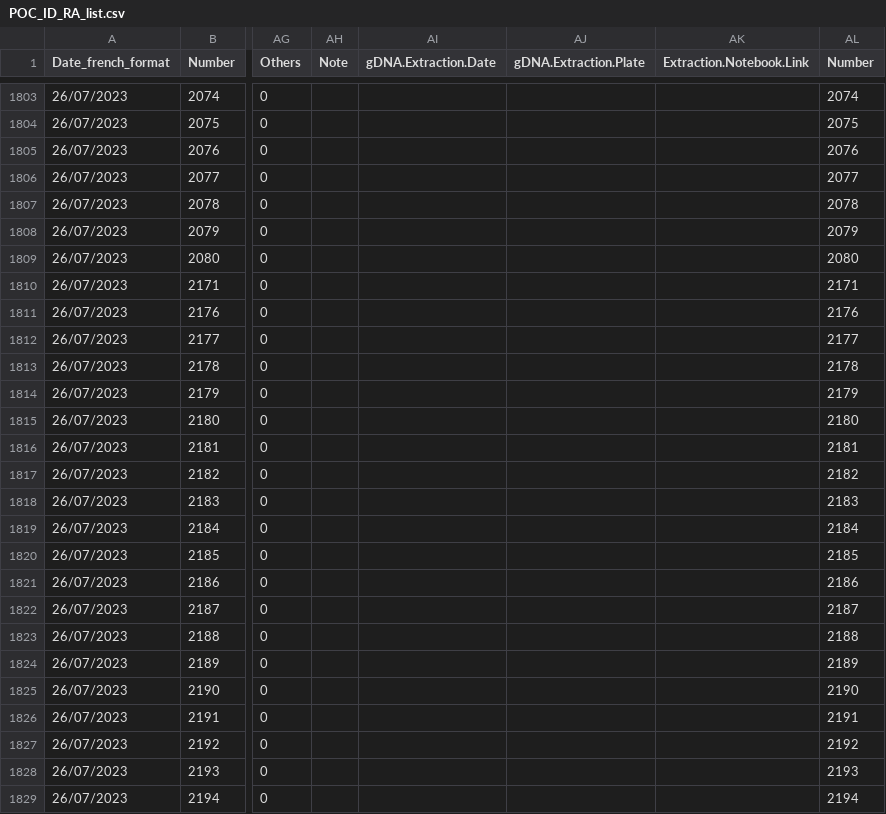
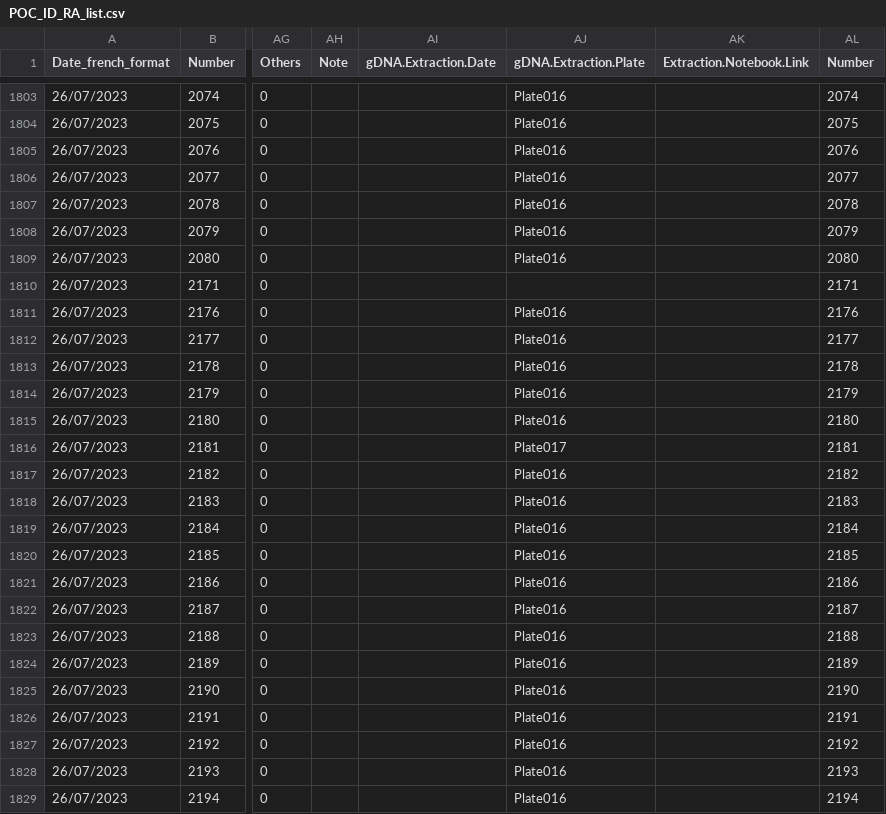
Before and after one commit to PierrickHarnay/Pocillopora-Lagoon-Abundance, a CSV file: Data/POC_ID_RA_list.csv, drawn as a sheet; only a part is shown, gaps mark what is left out; the diff covers the shown part only; the diff names each change by its address in the sheet, - before the commit and + after, or states it on an @@ line.

Commit message:
add data plate on poc id list

```diff
--- a/Data/POC_ID_RA_list.csv
+++ b/Data/POC_ID_RA_list.csv
-AJ1803:AJ1809 (gDNA.Extraction.Plate): (empty)
+AJ1803:AJ1809 (gDNA.Extraction.Plate): Plate016
-AJ1811:AJ1815 (gDNA.Extraction.Plate): (empty)
+AJ1811:AJ1815 (gDNA.Extraction.Plate): Plate016
-AJ1816 (gDNA.Extraction.Plate): (empty)
+AJ1816 (gDNA.Extraction.Plate): Plate017
-AJ1817:AJ1829 (gDNA.Extraction.Plate): (empty)
+AJ1817:AJ1829 (gDNA.Extraction.Plate): Plate016
```
Also changed, not shown: 166 edited cells elsewhere in this file.
